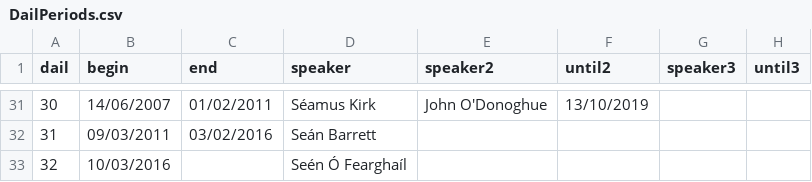
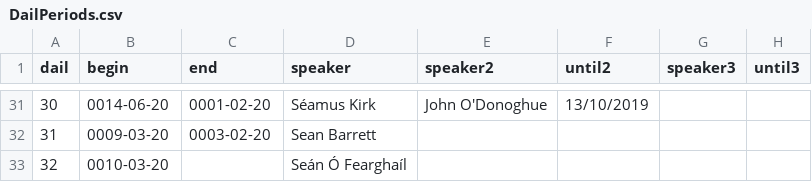
Before and after one commit to nicolaiberk/Apart, a CSV file: DailPeriods.csv, drawn as a sheet; only a part is shown, gaps mark what is left out; the diff covers the shown part only.

```diff
--- a/DailPeriods.csv
+++ b/DailPeriods.csv
@@ -31,3 +31,3 @@
-30,14/06/2007,01/02/2011,Séamus Kirk,John O'Donoghue,13/10/2019,,
-31,09/03/2011,03/02/2016,Seán Barrett,,,,
-32,10/03/2016,,Seén Ó Fearghaíl,,,,
+30,0014-06-20,0001-02-20,Séamus Kirk,John O'Donoghue,13/10/2019,,
+31,0009-03-20,0003-02-20,Sean Barrett,,,,
+32,0010-03-20,,Seán Ó Fearghaíl,,,,
```
Also changed, not shown: 64 edited cells elsewhere in this file, 2 other files.
